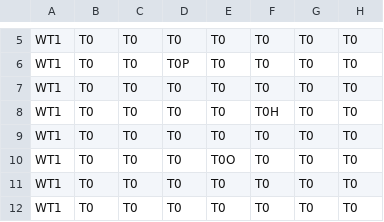
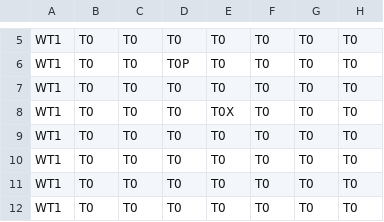
Before and after one commit to tst2005googlecode/03-march-1gam-crypt-crawler, a CSV file: Data/Level1.csv, drawn as a sheet; only a part is shown, gaps mark what is left out; the diff names each change by its address in the sheet, - before the commit and + after, or states it on an @@ line.

```diff
--- a/Data/Level1.csv
+++ b/Data/Level1.csv
-E8: T0
+E8: T0X
-F8: T0H
+F8: T0
-E10: T0O
+E10: T0
```
Also changed, not shown: Data/Level2.csv, Data/Level3.csv, 7 other files.
